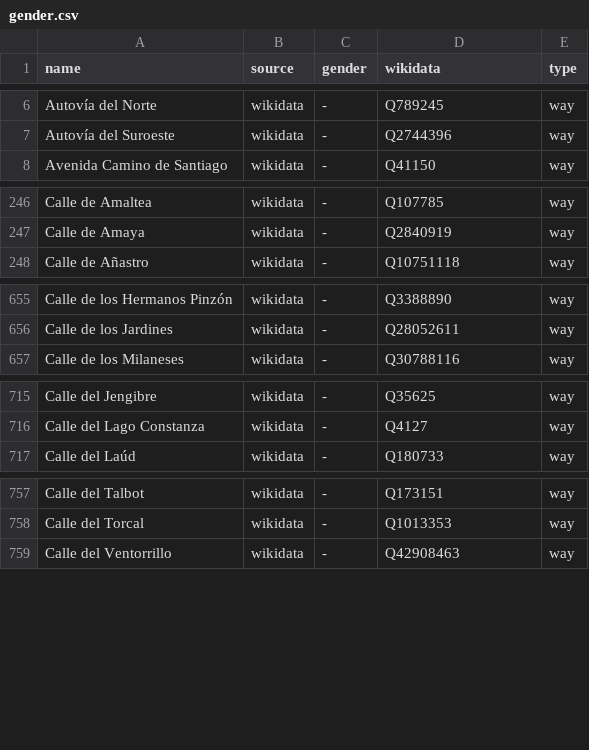
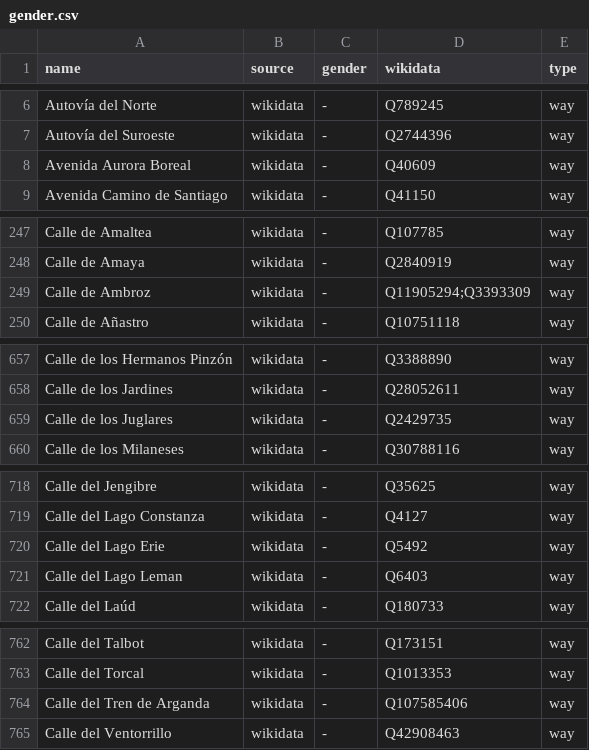
Before and after one commit to EqualStreetNames/equalstreetnames-madrid, a CSV file: data/gender.csv, drawn as a sheet; only a part is shown, gaps mark what is left out; the diff covers the shown part only; the diff names each change by its address in the sheet, - before the commit and + after, or states it on an @@ line.

```diff
--- a/data/gender.csv
+++ b/data/gender.csv
+row 8: Avenida Aurora Boreal | wikidata | - | Q40609 | way
+row 249: Calle de Ambroz | wikidata | - | Q11905294;Q3393309 | way
+row 659: Calle de los Juglares | wikidata | - | Q2429735 | way
+row 720: Calle del Lago Erie | wikidata | - | Q5492 | way
+row 721: Calle del Lago Leman | wikidata | - | Q6403 | way
+row 764: Calle del Tren de Arganda | wikidata | - | Q107585406 | way
```
Also changed, not shown: 1 added row and 1 removed row elsewhere in this file, data/other.csv, 3 other files.
